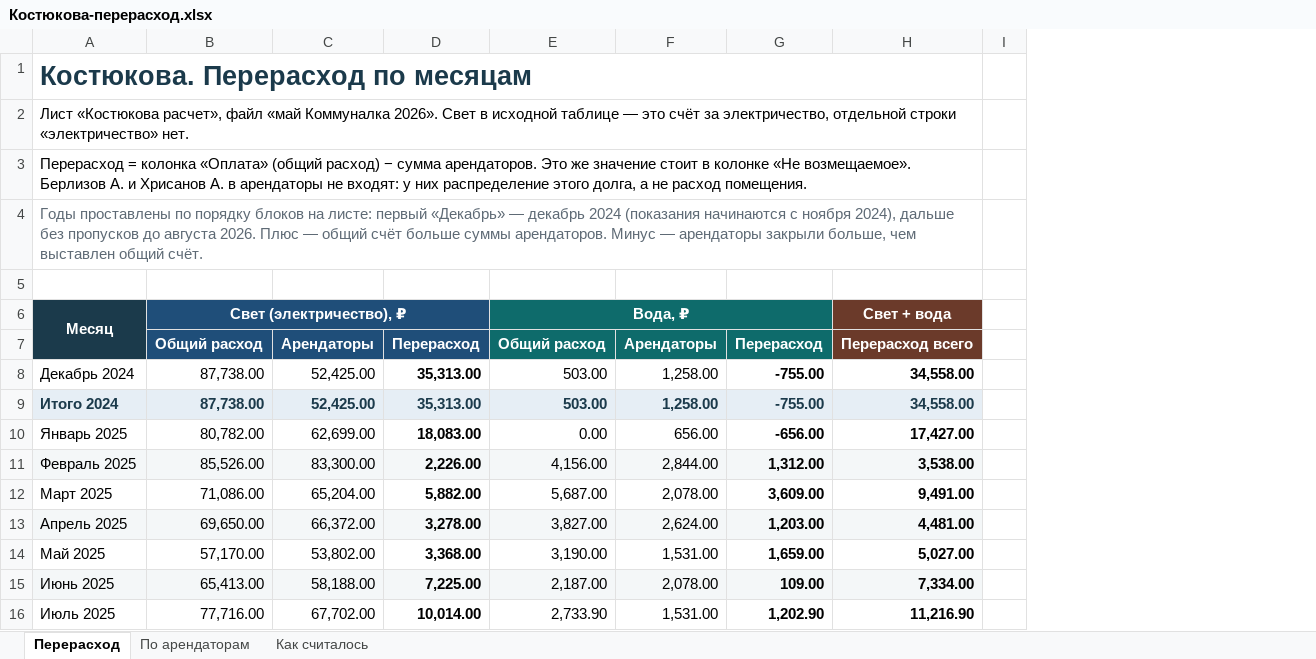
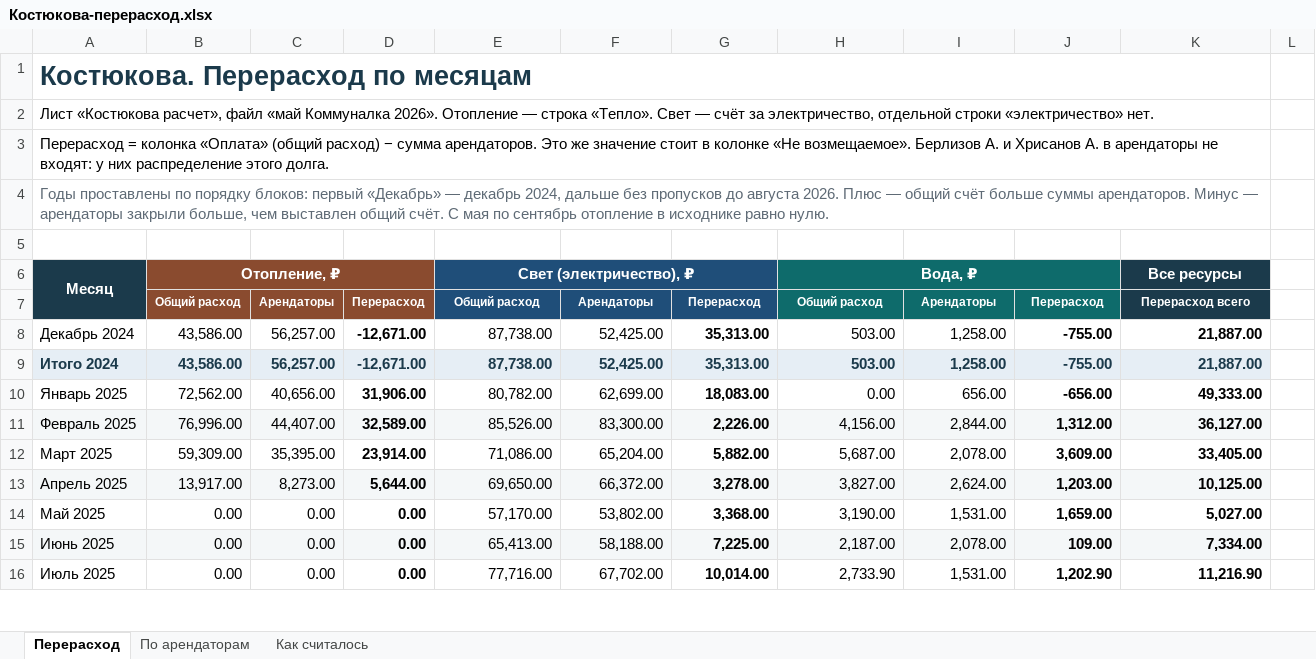
Before and after one commit to sagidinov/Cursor1, an Excel workbook: Костюкова-перерасход.xlsx, sheet Перерасход, drawn as a sheet; only a part is shown; values as stored, in another font and other column widths than the file's, no borders; charts and pictures and conditional formats not drawn; addresses are those after the commit; the diff covers the shown part only; the diff names each change by its address in the sheet, - before the commit and + after, or states it on an @@ line.

```diff
--- a/Костюкова-перерасход.xlsx (sheet Перерасход)
+++ b/Костюкова-перерасход.xlsx (sheet Перерасход)
+column B, rows 6-16: Отопление, ₽ | Общий расход | 43,586.00 | 43,586.00 | 72,562.00 | 76,996.00 | 59,309.00 | 13,917.00 | 0.00 | 0.00 | 0.00
+column C, rows 7-16: Арендаторы | 56,257.00 | 56,257.00 | 40,656.00 | 44,407.00 | 35,395.00 | 8,273.00 | 0.00 | 0.00 | 0.00
+column D, rows 7-16: Перерасход | -12,671.00 | -12,671.00 | 31,906.00 | 32,589.00 | 23,914.00 | 5,644.00 | 0.00 | 0.00 | 0.00
-A2: …Коммуналка 2026». Свет в исходной таблице — это счёт за…
+A2: …Коммуналка 2026». Отопление — строка «Тепло». Свет — счёт за…
-A3: …распределение этого долга, а не расход помещения.
+A3: …распределение этого долга.
-A4: …по порядку блоков на листе: первый «Декабрь» — декабрь 2024 (показания начинаются с ноября 2024), дальше без пропусков до августа 2026. Плюс — общий счёт больше суммы арендаторов. Минус — арендаторы закрыли больше, чем выставлен общий счёт.
+A4: …по порядку блоков: первый «Декабрь» — декабрь 2024, дальше без пропусков до августа 2026. Плюс — общий счёт больше суммы арендаторов. Минус — арендаторы закрыли больше, чем выставлен общий счёт. С мая по сентябрь отопление в исходнике равно нулю.
-F6:G6 fill: none
+F6:G6 fill: #1F4E79
-I6:J6 fill: none
+I6:J6 fill: #0E6B6B
-K6: Свет + вода
+K6: Все ресурсы
-K6:K7 fill: #6B3A2A
+K6:K7 fill: #1B3A4B
-A7 fill: none
+A7 fill: #1B3A4B
@@ E7:K7 text size: smaller @@
-K8:K9: 34,558.00
+K8:K9: 21,887.00
-K10: 17,427.00
+K10: 49,333.00
-K11: 3,538.00
+K11: 36,127.00
-K12: 9,491.00
+K12: 33,405.00
-K13: 4,481.00
+K13: 10,125.00
```
Also changed, not shown: 1 added row, 1 removed row and 12 edited cells elsewhere in this sheet, sheet По арендаторам, sheet Как считалось, hidden cells, charts or pictures.
